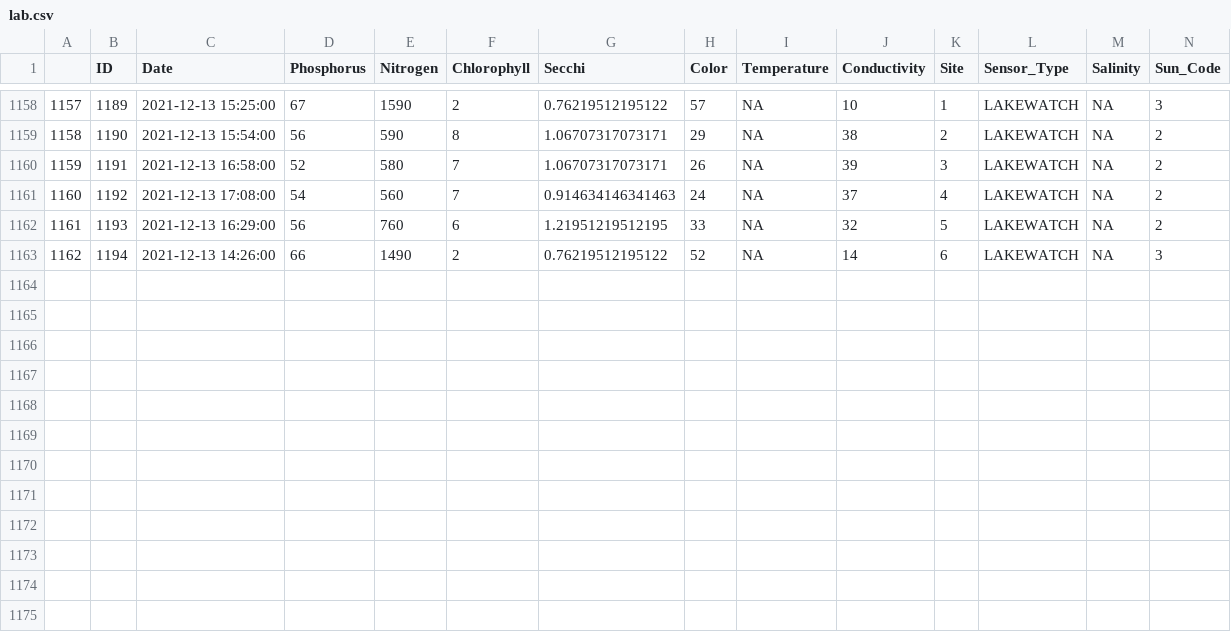
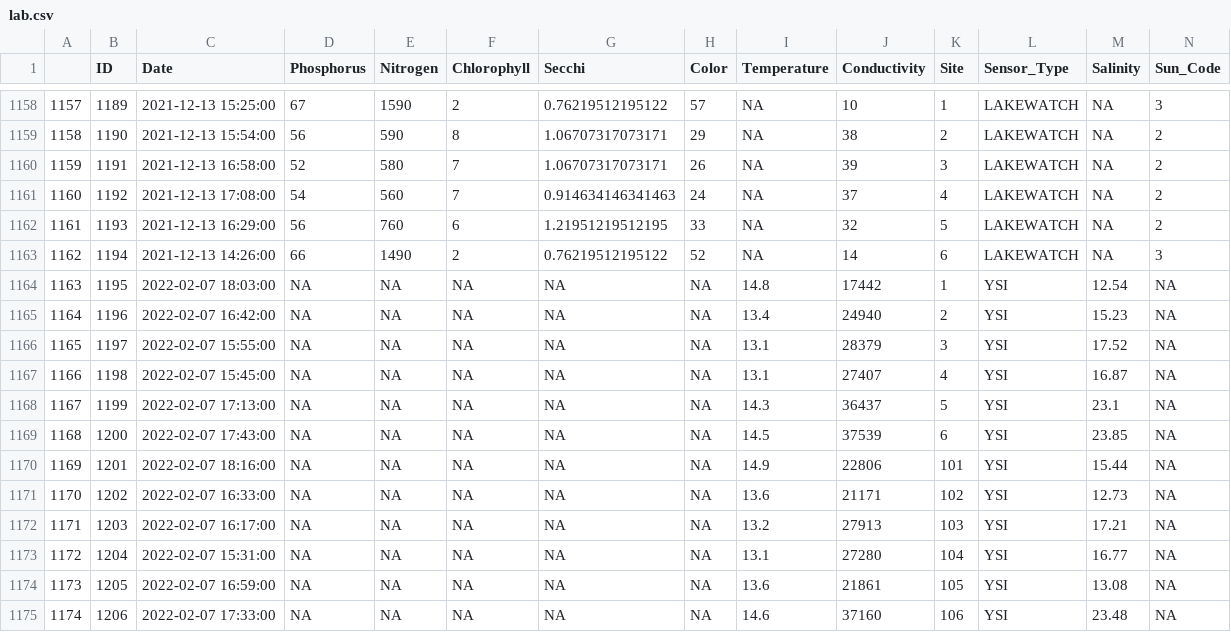
Before and after one commit to LCRoysterproject/wq_lcr_shiny_app, a CSV file: wq_lcr_shiny_app/data/lab.csv, drawn as a sheet; only a part is shown, gaps mark what is left out; rows hold the shown columns only; the diff names each change by its address in the sheet, - before the commit and + after, or states it on an @@ line.

Commit message:
Updating wq from latest trip. Missing data for wq102.

```diff
--- a/wq_lcr_shiny_app/data/lab.csv
+++ b/wq_lcr_shiny_app/data/lab.csv
+row 1164: 1163 | 1195 | 2022-02-07 18:03:00 | NA | NA | NA | NA | NA | 14.8 | 17442 | 1 | YSI | 12.54 | NA
+row 1165: 1164 | 1196 | 2022-02-07 16:42:00 | NA | NA | NA | NA | NA | 13.4 | 24940 | 2 | YSI | 15.23 | NA
+row 1166: 1165 | 1197 | 2022-02-07 15:55:00 | NA | NA | NA | NA | NA | 13.1 | 28379 | 3 | YSI | 17.52 | NA
+row 1167: 1166 | 1198 | 2022-02-07 15:45:00 | NA | NA | NA | NA | NA | 13.1 | 27407 | 4 | YSI | 16.87 | NA
+row 1168: 1167 | 1199 | 2022-02-07 17:13:00 | NA | NA | NA | NA | NA | 14.3 | 36437 | 5 | YSI | 23.1 | NA
+row 1169: 1168 | 1200 | 2022-02-07 17:43:00 | NA | NA | NA | NA | NA | 14.5 | 37539 | 6 | YSI | 23.85 | NA
+row 1170: 1169 | 1201 | 2022-02-07 18:16:00 | NA | NA | NA | NA | NA | 14.9 | 22806 | 101 | YSI | 15.44 | NA
+row 1171: 1170 | 1202 | 2022-02-07 16:33:00 | NA | NA | NA | NA | NA | 13.6 | 21171 | 102 | YSI | 12.73 | NA
+row 1172: 1171 | 1203 | 2022-02-07 16:17:00 | NA | NA | NA | NA | NA | 13.2 | 27913 | 103 | YSI | 17.21 | NA
+row 1173: 1172 | 1204 | 2022-02-07 15:31:00 | NA | NA | NA | NA | NA | 13.1 | 27280 | 104 | YSI | 16.77 | NA
+row 1174: 1173 | 1205 | 2022-02-07 16:59:00 | NA | NA | NA | NA | NA | 13.6 | 21861 | 105 | YSI | 13.08 | NA
+row 1175: 1174 | 1206 | 2022-02-07 17:33:00 | NA | NA | NA | NA | NA | 14.6 | 37160 | 106 | YSI | 23.48 | NA
```
Also changed, not shown: 1 other file.
